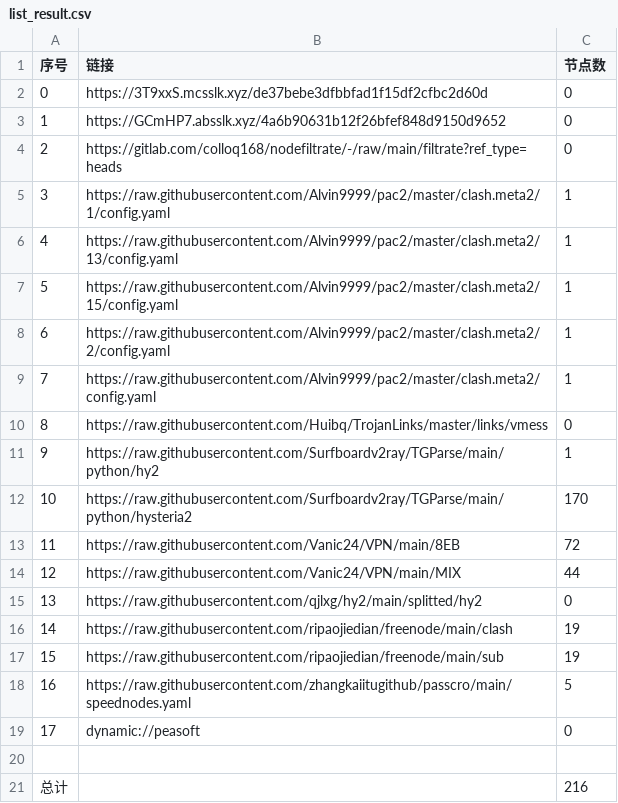
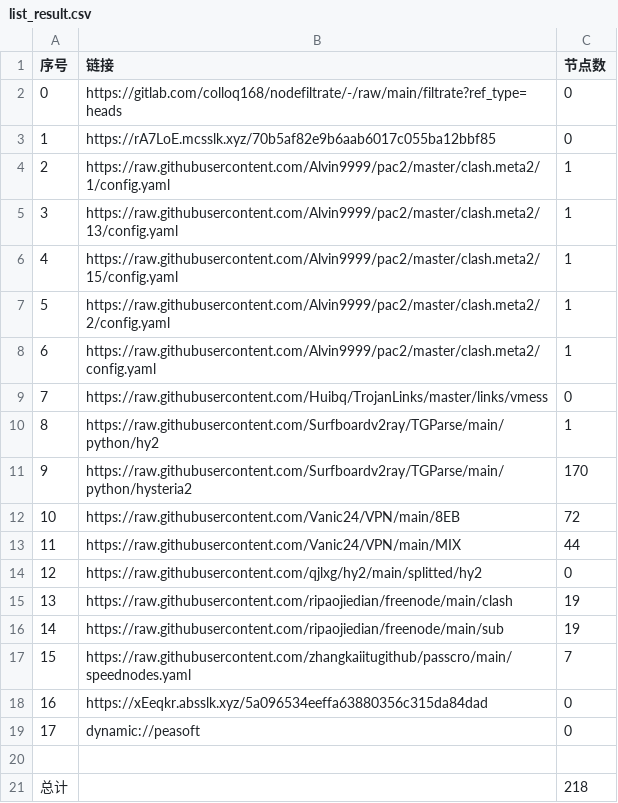
Before and after one commit to ileesen/PublicNodes, a CSV file: list_result.csv, drawn as a sheet; removed rows and columns are numbered as before the commit, all else as after; the diff names each change by its address in the sheet, - before the commit and + after, or states it on an @@ line.

```diff
--- a/list_result.csv
+++ b/list_result.csv
-row 2: 0 | https://3T9xxS.mcsslk.xyz/de37bebe3dfbbfad1f15df2cfbc2d60d | 0
-row 3: 1 | https://GCmHP7.absslk.xyz/4a6b90631b12f26bfef848d9150d9652 | 0
@@ column A (序号) renumbered between rows 2 and 17 @@
+row 3: 1 | https://rA7LoE.mcsslk.xyz/70b5af82e9b6aab6017c055ba12bbf85 | 0
-C17 (节点数): 5
+C17 (节点数): 7
+row 18: 16 | https://xEeqkr.absslk.xyz/5a096534eeffa63880356c315da84dad | 0
-C21 (节点数): 216
+C21 (节点数): 218
```
Also changed, not shown: 23 other files.
